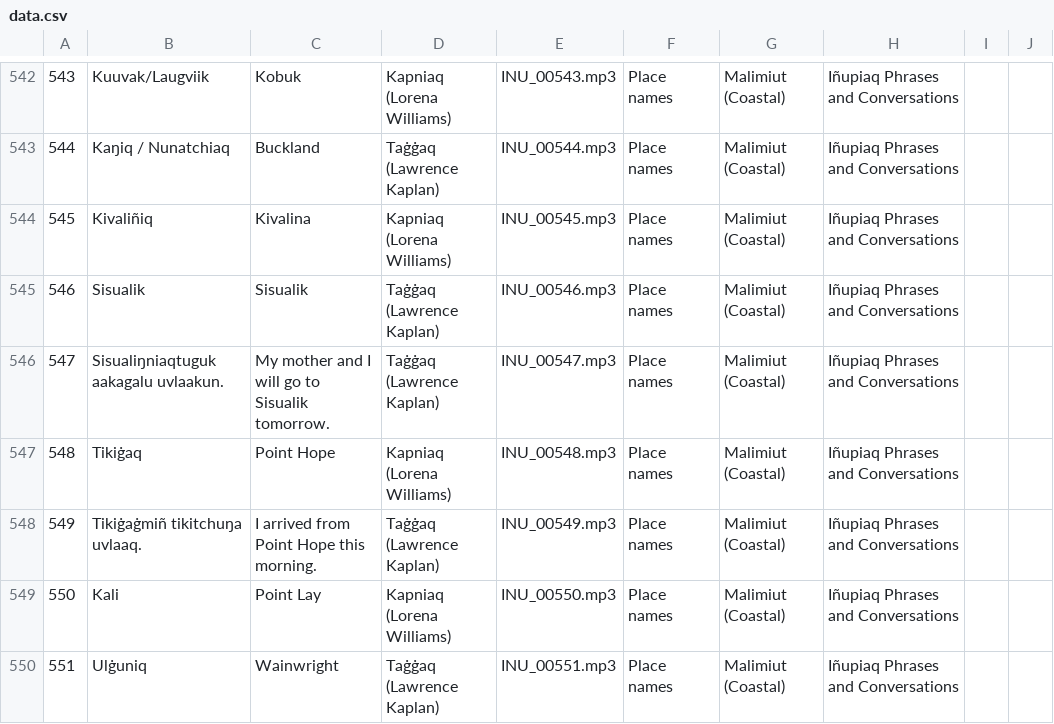
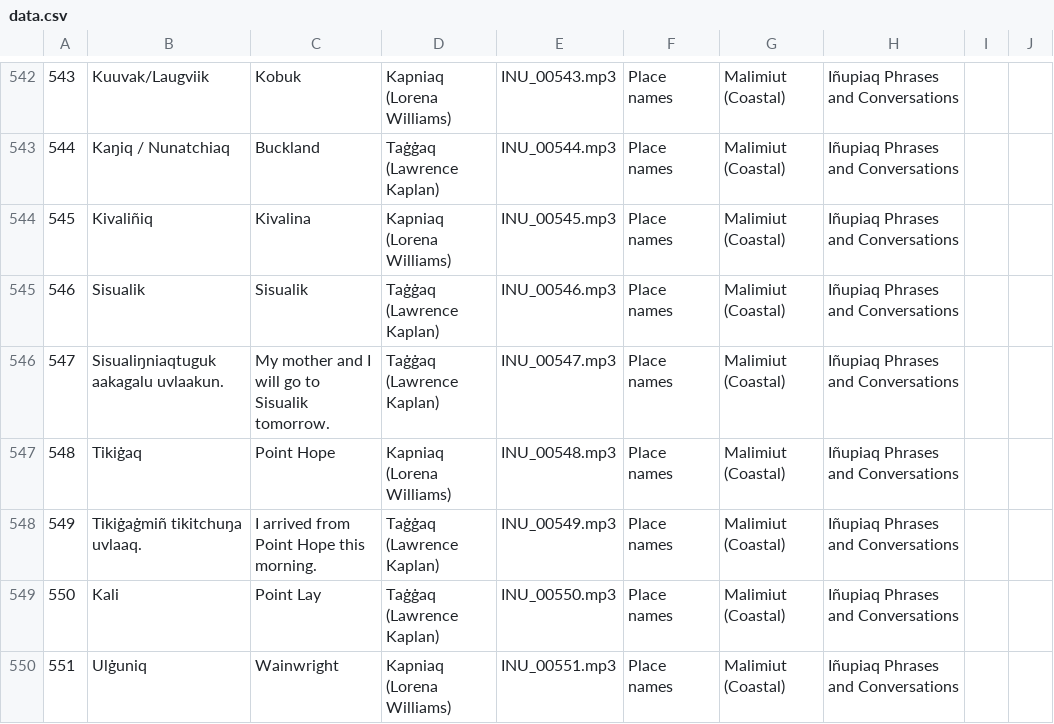
Before and after one commit to ilisaqativut/mtd-starter, a CSV file: data/data.csv, drawn as a sheet; only a part is shown, gaps mark what is left out; the diff covers the shown part only.

Commit message:
Update data.csv

```diff
--- a/data/data.csv
+++ b/data/data.csv
@@ -548,3 +548,3 @@
 549,Tikiġaġmiñ tikitchuŋa uvlaaq.,I arrived from Point Hope this morning.,Taġġaq (Lawrence Kaplan),INU_00549.mp3,Place names,Malimiut (Coastal),Iñupiaq Phrases and Conversations,,
-550,Kali,Point Lay,Kapniaq (Lorena Williams),INU_00550.mp3,Place names,Malimiut (Coastal),Iñupiaq Phrases and Conversations,,
-551,Ulġuniq,Wainwright,Taġġaq (Lawrence Kaplan),INU_00551.mp3,Place names,Malimiut (Coastal),Iñupiaq Phrases and Conversations,,
+550,Kali,Point Lay,Taġġaq (Lawrence Kaplan),INU_00550.mp3,Place names,Malimiut (Coastal),Iñupiaq Phrases and Conversations,,
+551,Ulġuniq,Wainwright,Kapniaq (Lorena Williams),INU_00551.mp3,Place names,Malimiut (Coastal),Iñupiaq Phrases and Conversations,,
```
Also changed, not shown: 6 edited cells elsewhere in this file.
